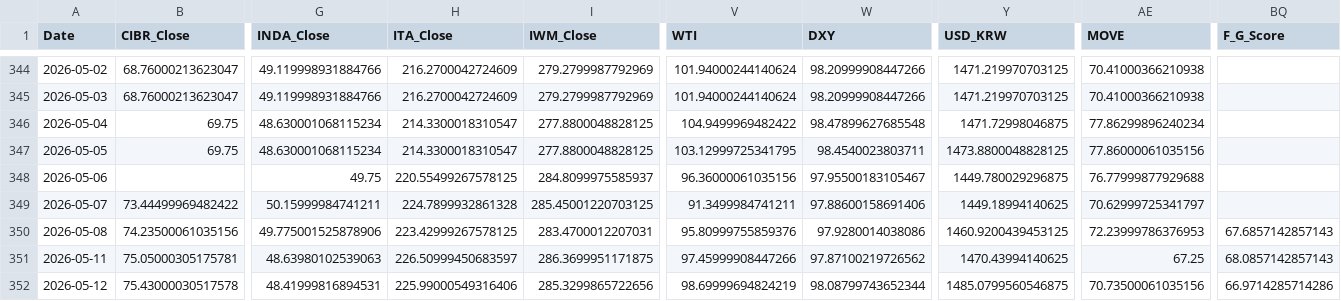
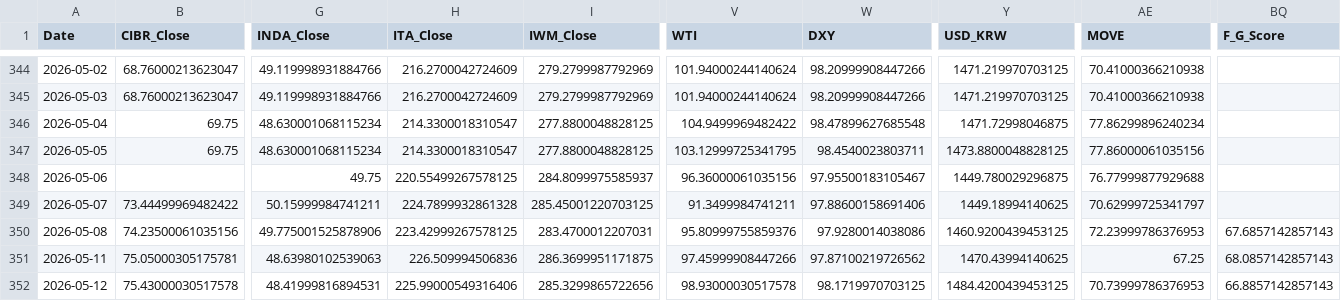
Before and after one commit to daifulee/argus-public-data, a CSV file: argus_data.csv, drawn as a sheet; only a part is shown, gaps mark what is left out; the diff names each change by its address in the sheet, - before the commit and + after, or states it on an @@ line.

```diff
--- a/argus_data.csv
+++ b/argus_data.csv
-H351 (ITA_Close): 226.50999450683597
+H351 (ITA_Close): 226.509994506836
-V352 (WTI): 98.69999694824219
+V352 (WTI): 98.93000030517578
-W352 (DXY): 98.08799743652344
+W352 (DXY): 98.1719970703125
-Y352 (USD_KRW): 1485.0799560546875
+Y352 (USD_KRW): 1484.4200439453125
-AE352 (MOVE): 70.73500061035156
+AE352 (MOVE): 70.73999786376953
-BQ352 (F_G_Score): 66.9714285714286
+BQ352 (F_G_Score): 66.8857142857143
```
Also changed, not shown: 2 other files.
